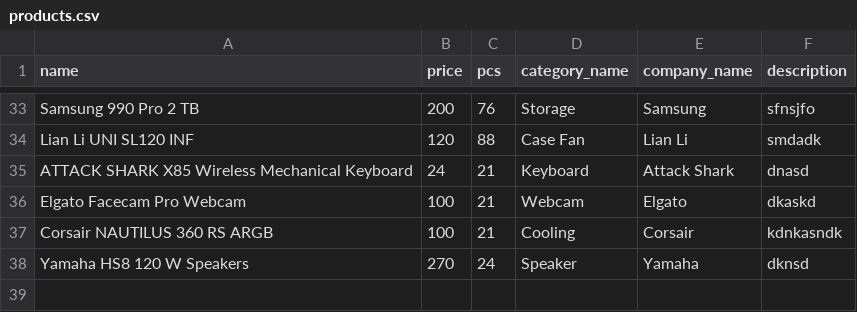
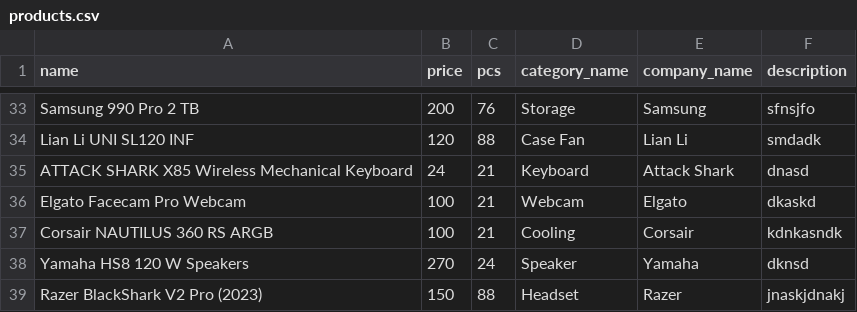
Before and after one commit to neritinc/ComputerWebshop, a CSV file: server/database/csv/products.csv, drawn as a sheet; only a part is shown, gaps mark what is left out; the diff names each change by its address in the sheet, - before the commit and + after, or states it on an @@ line.

Commit message:
vege

```diff
--- a/server/database/csv/products.csv
+++ b/server/database/csv/products.csv
+row 39: Razer BlackShark V2 Pro (2023) | 150 | 88 | Headset | Razer | jnaskjdnakj
```
